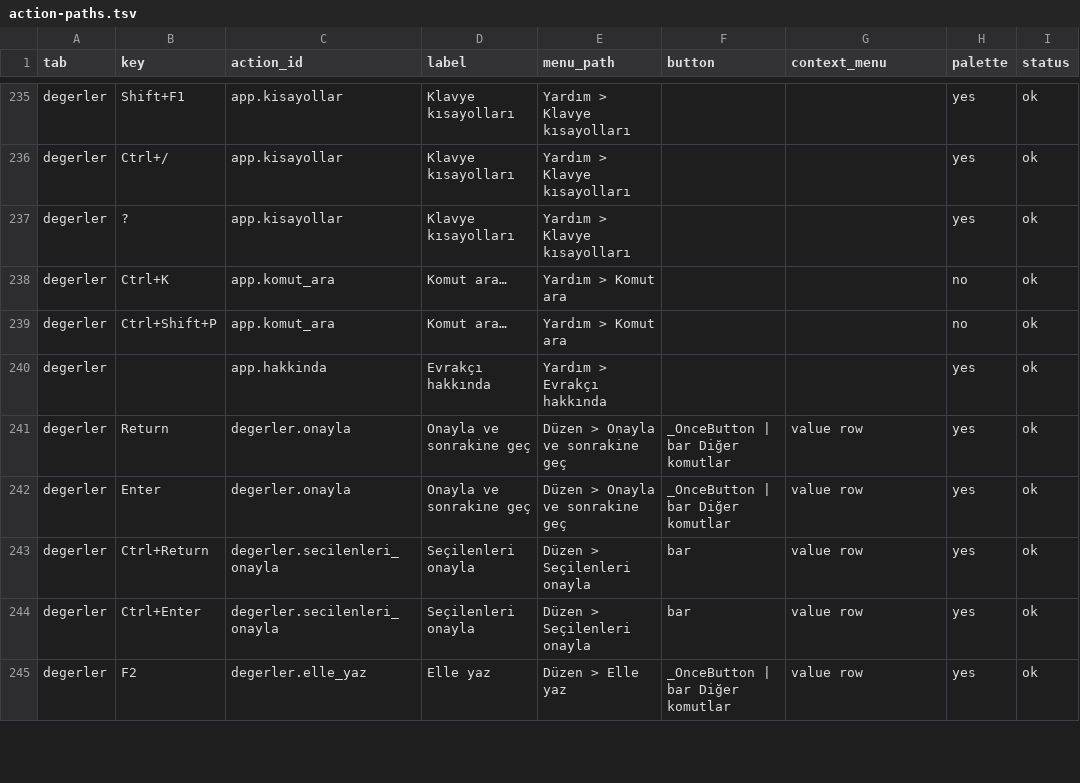
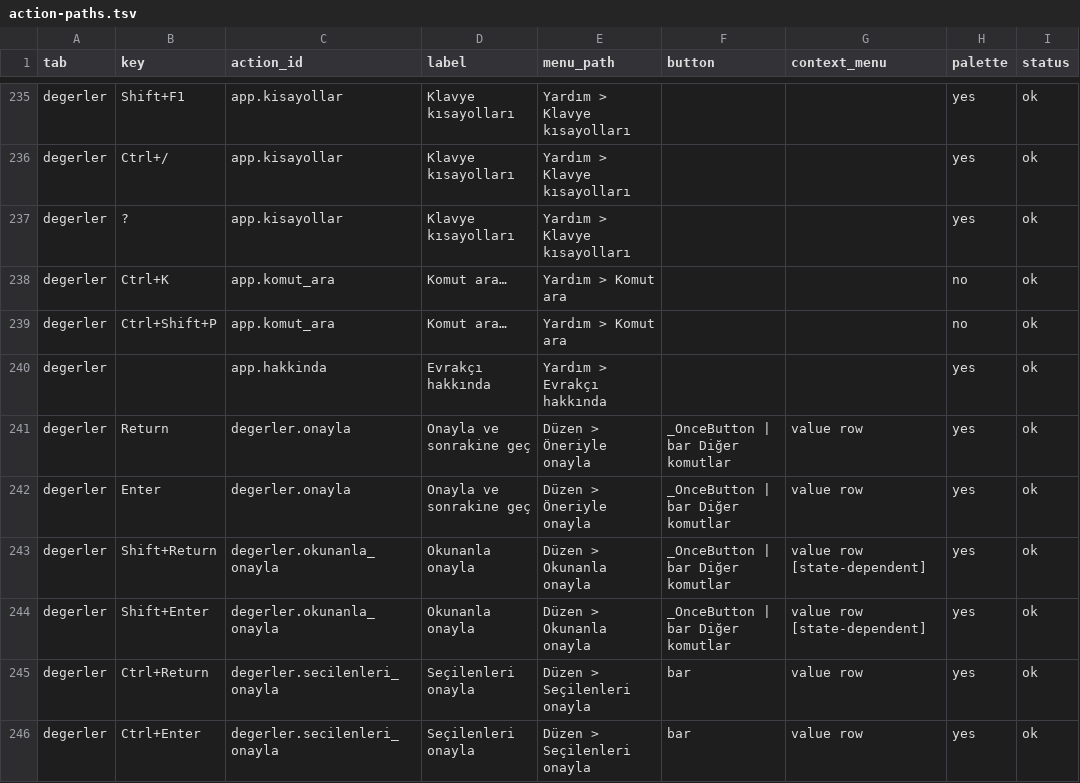
Before and after one commit to ZackHaronOriginal/Evrakci, a TSV file: docs/ui-goal/action-paths.tsv, drawn as a sheet; only a part is shown, gaps mark what is left out; the shorter side is filled out with more unchanged rows.

```diff
--- a/docs/ui-goal/action-paths.tsv
+++ b/docs/ui-goal/action-paths.tsv
@@ -240,4 +240,6 @@ degerler	Ctrl+Shift+P	app.komut_ara	Komut ara…	Yardım > Komut ara			no	ok
 degerler		app.hakkinda	Evrakçı hakkında	Yardım > Evrakçı hakkında			yes	ok
-degerler	Return	degerler.onayla	Onayla ve sonrakine geç	Düzen > Onayla ve sonrakine geç	_OnceButton | bar Diğer komutlar	value row	yes	ok
-degerler	Enter	degerler.onayla	Onayla ve sonrakine geç	Düzen > Onayla ve sonrakine geç	_OnceButton | bar Diğer komutlar	value row	yes	ok
+degerler	Return	degerler.onayla	Onayla ve sonrakine geç	Düzen > Öneriyle onayla	_OnceButton | bar Diğer komutlar	value row	yes	ok
+degerler	Enter	degerler.onayla	Onayla ve sonrakine geç	Düzen > Öneriyle onayla	_OnceButton | bar Diğer komutlar	value row	yes	ok
+degerler	Shift+Return	degerler.okunanla_onayla	Okunanla onayla	Düzen > Okunanla onayla	_OnceButton | bar Diğer komutlar	value row [state-dependent]	yes	ok
+degerler	Shift+Enter	degerler.okunanla_onayla	Okunanla onayla	Düzen > Okunanla onayla	_OnceButton | bar Diğer komutlar	value row [state-dependent]	yes	ok
 degerler	Ctrl+Return	degerler.secilenleri_onayla	Seçilenleri onayla	Düzen > Seçilenleri onayla	bar	value row	yes	ok
```
Also changed, not shown: docs/ui-goal/shortcut-contract.tsv, 13 other files.
